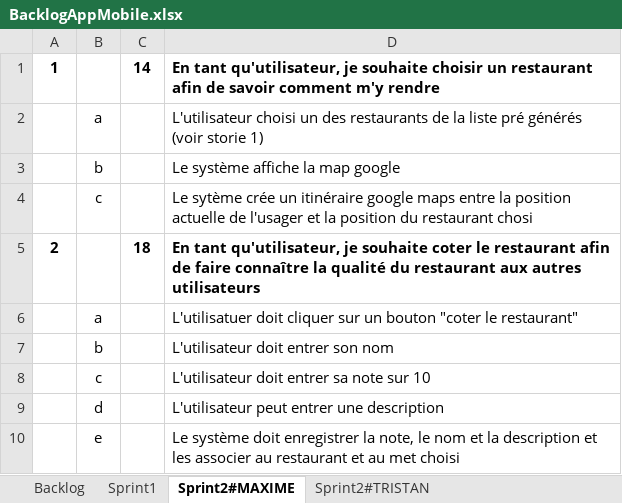
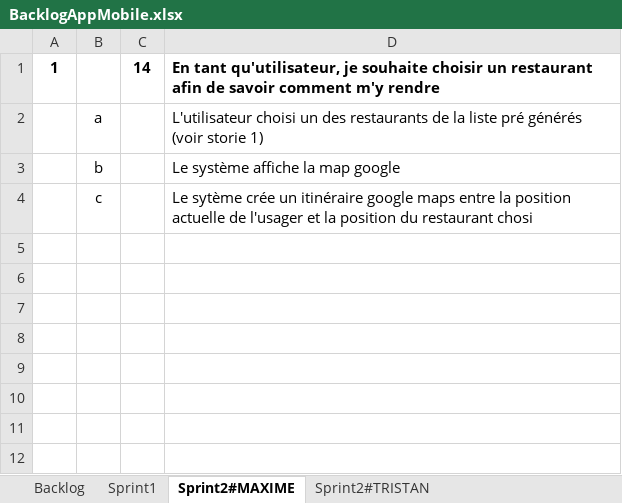
Before and after one commit to tristfect99/ProjetMobile, an Excel workbook: BacklogAppMobile.xlsx, sheet Sprint2#MAXIME, drawn as a sheet; values as stored, in another font and other column widths than the file's, no borders; the diff names each change by its address in the sheet, - before the commit and + after, or states it on an @@ line.

```diff
--- a/BacklogAppMobile.xlsx (sheet Sprint2#MAXIME)
+++ b/BacklogAppMobile.xlsx (sheet Sprint2#MAXIME)
-row 5: 2 |  | 18 | En tant qu'utilisateur, je souhaite coter le restaurant afin de faire connaître la qualité du restaurant aux autres utilisateurs
-row 6:  | a |  | L'utilisatuer doit cliquer sur un bouton "coter le restaurant"
-row 7:  | b |  | L'utilisateur doit entrer son nom
-row 8:  | c |  | L'utilisateur doit entrer sa note sur 10
-row 9:  | d |  | L'utilisateur peut entrer une description
-row 10:  | e |  | Le système doit enregistrer la note, le nom et la description et les associer au restaurant et au met choisi
```
Also changed, not shown: sheet Sprint2#TRISTAN, sheet Backlog.
